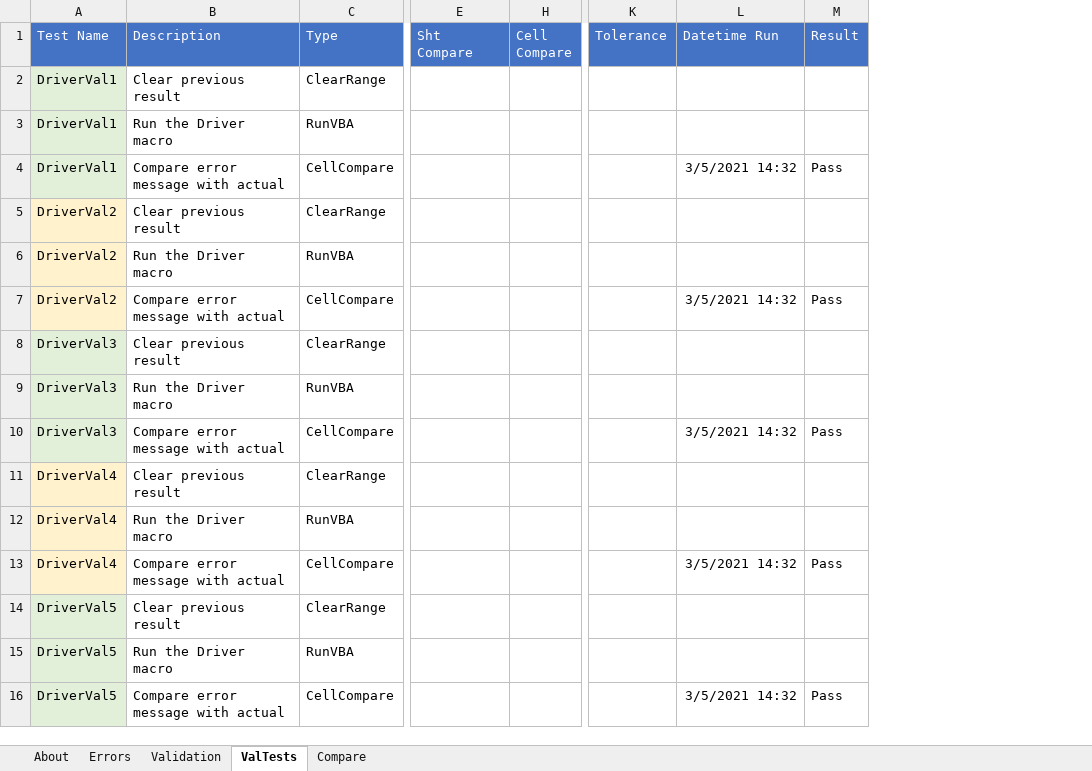
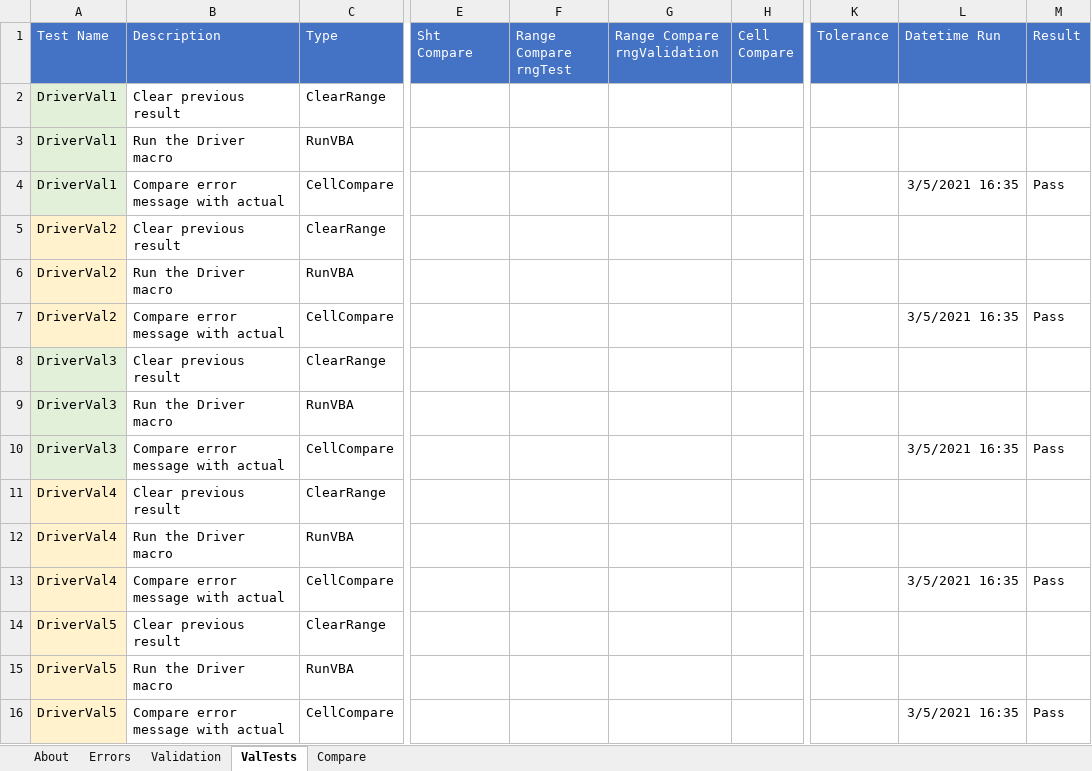
Before and after one commit to jlandgre/Dataframing_Excel, an Excel workbook: ErrorTrap.xlsm, sheet ValTests, drawn as a sheet; only a part is shown, gaps mark what is left out; values as stored, in another font and other column widths than the file's, no borders; the diff names each change by its address in the sheet, - before the commit and + after, or states it on an @@ line.

```diff
--- a/ErrorTrap.xlsm (sheet ValTests)
+++ b/ErrorTrap.xlsm (sheet ValTests)
@@ column F (Range Compare rngTest) unhidden, empty @@
@@ column G (Range Compare rngValidation) unhidden, empty @@
-L4 (Datetime Run): 3/5/2021 14:32
+L4 (Datetime Run): 3/5/2021 16:35
-L7 (Datetime Run): 3/5/2021 14:32
+L7 (Datetime Run): 3/5/2021 16:35
-L10 (Datetime Run): 3/5/2021 14:32
+L10 (Datetime Run): 3/5/2021 16:35
-L13 (Datetime Run): 3/5/2021 14:32
+L13 (Datetime Run): 3/5/2021 16:35
-A14:A16 fill: #E2F0D9
+A14:A16 fill: #FFF2CC
-L16 (Datetime Run): 3/5/2021 14:32
+L16 (Datetime Run): 3/5/2021 16:35
```
Also changed, not shown: sheet Errors, sheet Compare, sheet Validation, sheet About, 2 other files.
